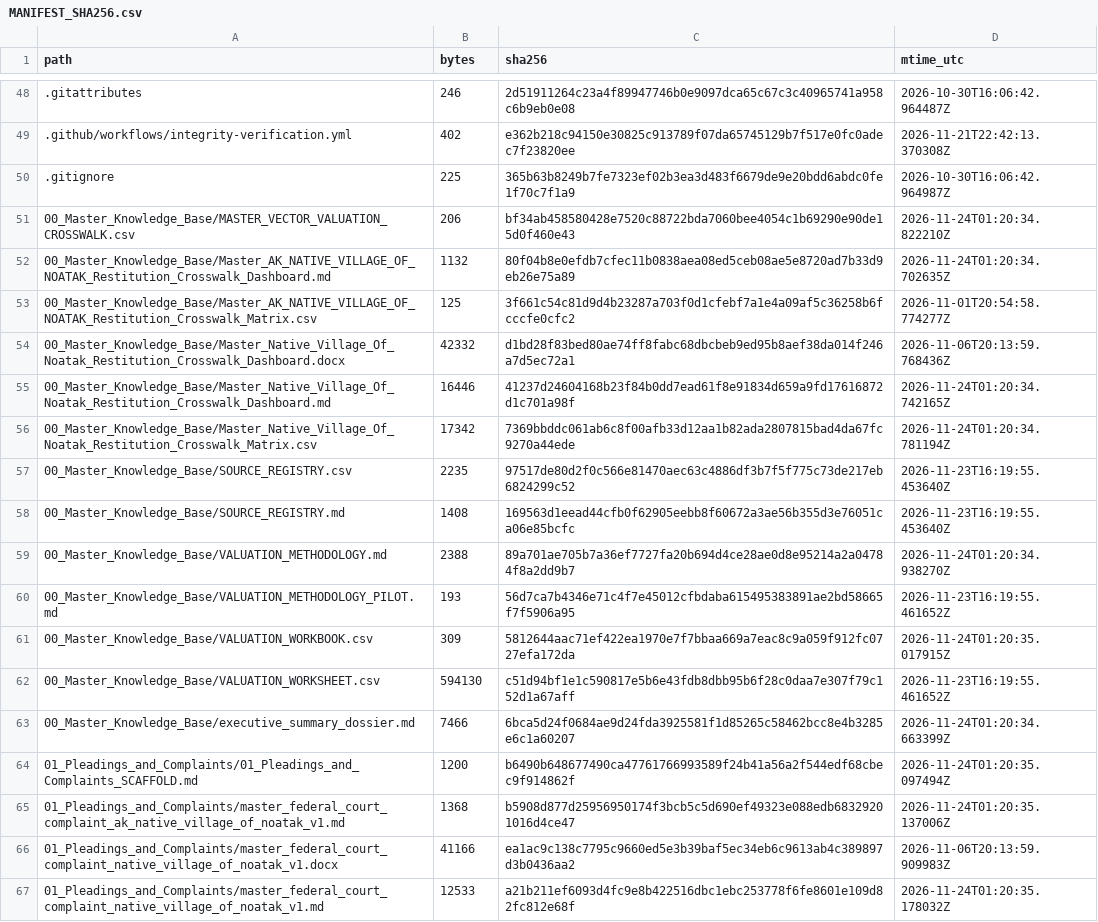
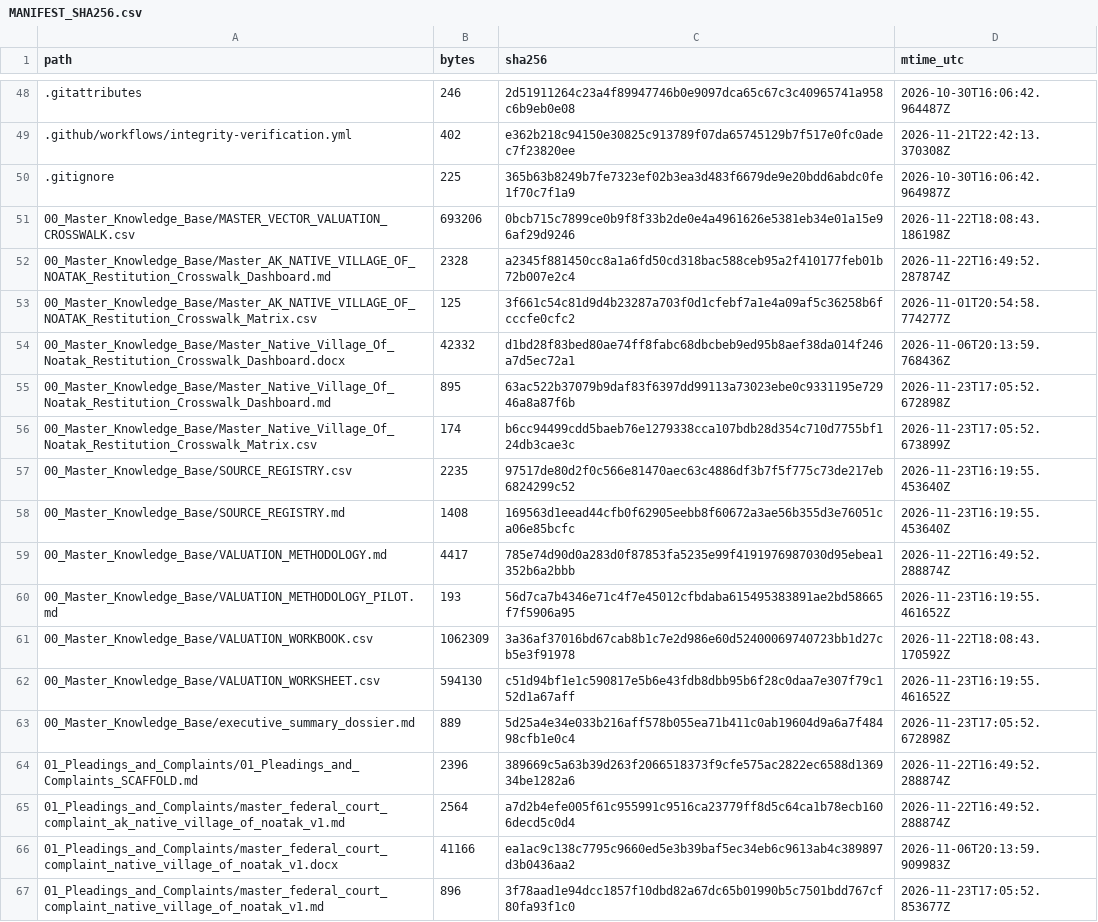
Before and after one commit to GlobalRestitutionAlliance/turtle-island-us-ak-native-village-of-noatak-master-litigation, a CSV file: 99_Archives_and_Manifests/MANIFEST_SHA256.csv, drawn as a sheet; only a part is shown, gaps mark what is left out; the diff covers the shown part only.

```diff
--- a/99_Archives_and_Manifests/MANIFEST_SHA256.csv
+++ b/99_Archives_and_Manifests/MANIFEST_SHA256.csv
@@ -50,18 +50,18 @@ path,bytes,sha256,mtime_utc
 .gitignore,225,365b63b8249b7fe7323ef02b3ea3d483f6679de9e20bdd6abdc0fe1f70c7f1a9,2026-10-30T16:06:42.964987Z
-00_Master_Knowledge_Base/MASTER_VECTOR_VALUATION_CROSSWALK.csv,206,bf34ab458580428e7520c88722bda7060bee4054c1b69290e90de15d0f460e43,2026-11-24T01:20:34.822210Z
-00_Master_Knowledge_Base/Master_AK_NATIVE_VILLAGE_OF_NOATAK_Restitution_Crosswalk_Dashboard.md,1132,80f04b8e0efdb7cfec11b0838aea08ed5ceb08ae5e8720ad7b33d9eb26e75a89,2026-11-24T01:20:34.702635Z
+00_Master_Knowledge_Base/MASTER_VECTOR_VALUATION_CROSSWALK.csv,693206,0bcb715c7899ce0b9f8f33b2de0e4a4961626e5381eb34e01a15e96af29d9246,2026-11-22T18:08:43.186198Z
+00_Master_Knowledge_Base/Master_AK_NATIVE_VILLAGE_OF_NOATAK_Restitution_Crosswalk_Dashboard.md,2328,a2345f881450cc8a1a6fd50cd318bac588ceb95a2f410177feb01b72b007e2c4,2026-11-22T16:49:52.287874Z
 00_Master_Knowledge_Base/Master_AK_NATIVE_VILLAGE_OF_NOATAK_Restitution_Crosswalk_Matrix.csv,125,3f661c54c81d9d4b23287a703f0d1cfebf7a1e4a09af5c36258b6fcccfe0cfc2,2026-11-01T20:54:58.774277Z
 00_Master_Knowledge_Base/Master_Native_Village_Of_Noatak_Restitution_Crosswalk_Dashboard.docx,42332,d1bd28f83bed80ae74ff8fabc68dbcbeb9ed95b8aef38da014f246a7d5ec72a1,2026-11-06T20:13:59.768436Z
-00_Master_Knowledge_Base/Master_Native_Village_Of_Noatak_Restitution_Crosswalk_Dashboard.md,16446,41237d24604168b23f84b0dd7ead61f8e91834d659a9fd17616872d1c701a98f,2026-11-24T01:20:34.742165Z
-00_Master_Knowledge_Base/Master_Native_Village_Of_Noatak_Restitution_Crosswalk_Matrix.csv,17342,7369bbddc061ab6c8f00afb33d12aa1b82ada2807815bad4da67fc9270a44ede,2026-11-24T01:20:34.781194Z
+00_Master_Knowledge_Base/Master_Native_Village_Of_Noatak_Restitution_Crosswalk_Dashboard.md,895,63ac522b37079b9daf83f6397dd99113a73023ebe0c9331195e72946a8a87f6b,2026-11-23T17:05:52.672898Z
+00_Master_Knowledge_Base/Master_Native_Village_Of_Noatak_Restitution_Crosswalk_Matrix.csv,174,b6cc94499cdd5baeb76e1279338cca107bdb28d354c710d7755bf124db3cae3c,2026-11-23T17:05:52.673899Z
 00_Master_Knowledge_Base/SOURCE_REGISTRY.csv,2235,97517de80d2f0c566e81470aec63c4886df3b7f5f775c73de217eb6824299c52,2026-11-23T16:19:55.453640Z
 00_Master_Knowledge_Base/SOURCE_REGISTRY.md,1408,169563d1eead44cfb0f62905eebb8f60672a3ae56b355d3e76051ca06e85bcfc,2026-11-23T16:19:55.453640Z
-00_Master_Knowledge_Base/VALUATION_METHODOLOGY.md,2388,89a701ae705b7a36ef7727fa20b694d4ce28ae0d8e95214a2a04784f8a2dd9b7,2026-11-24T01:20:34.938270Z
+00_Master_Knowledge_Base/VALUATION_METHODOLOGY.md,4417,785e74d90d0a283d0f87853fa5235e99f4191976987030d95ebea1352b6a2bbb,2026-11-22T16:49:52.288874Z
 00_Master_Knowledge_Base/VALUATION_METHODOLOGY_PILOT.md,193,56d7ca7b4346e71c4f7e45012cfbdaba615495383891ae2bd58665f7f5906a95,2026-11-23T16:19:55.461652Z
-00_Master_Knowledge_Base/VALUATION_WORKBOOK.csv,309,5812644aac71ef422ea1970e7f7bbaa669a7eac8c9a059f912fc0727efa172da,2026-11-24T01:20:35.017915Z
+00_Master_Knowledge_Base/VALUATION_WORKBOOK.csv,1062309,3a36af37016bd67cab8b1c7e2d986e60d52400069740723bb1d27cb5e3f91978,2026-11-22T18:08:43.170592Z
 00_Master_Knowledge_Base/VALUATION_WORKSHEET.csv,594130,c51d94bf1e1c590817e5b6e43fdb8dbb95b6f28c0daa7e307f79c152d1a67aff,2026-11-23T16:19:55.461652Z
-00_Master_Knowledge_Base/executive_summary_dossier.md,7466,6bca5d24f0684ae9d24fda3925581f1d85265c58462bcc8e4b3285e6c1a60207,2026-11-24T01:20:34.663399Z
-01_Pleadings_and_Complaints/01_Pleadings_and_Complaints_SCAFFOLD.md,1200,b6490b648677490ca47761766993589f24b41a56a2f544edf68cbec9f914862f,2026-11-24T01:20:35.097494Z
-01_Pleadings_and_Complaints/master_federal_court_complaint_ak_native_village_of_noatak_v1.md,1368,b5908d877d25956950174f3bcb5c5d690ef49323e088edb68329201016d4ce47,2026-11-24T01:20:35.137006Z
+00_Master_Knowledge_Base/executive_summary_dossier.md,889,5d25a4e34e033b216aff578b055ea71b411c0ab19604d9a6a7f48498cfb1e0c4,2026-11-23T17:05:52.672898Z
+01_Pleadings_and_Complaints/01_Pleadings_and_Complaints_SCAFFOLD.md,2396,389669c5a63b39d263f2066518373f9cfe575ac2822ec6588d136934be1282a6,2026-11-22T16:49:52.288874Z
+01_Pleadings_and_Complaints/master_federal_court_complaint_ak_native_village_of_noatak_v1.md,2564,a7d2b4efe005f61c955991c9516ca23779ff8d5c64ca1b78ecb1606decd5c0d4,2026-11-22T16:49:52.288874Z
 01_Pleadings_and_Complaints/master_federal_court_complaint_native_village_of_noatak_v1.docx,41166,ea1ac9c138c7795c9660ed5e3b39baf5ec34eb6c9613ab4c389897d3b0436aa2,2026-11-06T20:13:59.909983Z
-01_Pleadings_and_Complaints/master_federal_court_complaint_native_village_of_noatak_v1.md,12533,a21b211ef6093d4fc9e8b422516dbc1ebc253778f6fe8601e109d82fc812e68f,2026-11-24T01:20:35.178032Z
+01_Pleadings_and_Complaints/master_federal_court_complaint_native_village_of_noatak_v1.md,896,3f78aad1e94dcc1857f10dbd82a67dc65b01990b5c7501bdd767cf80fa93f1c0,2026-11-23T17:05:52.853677Z
```
Also changed, not shown: 86 edited cells elsewhere in this file, 39 other files.
